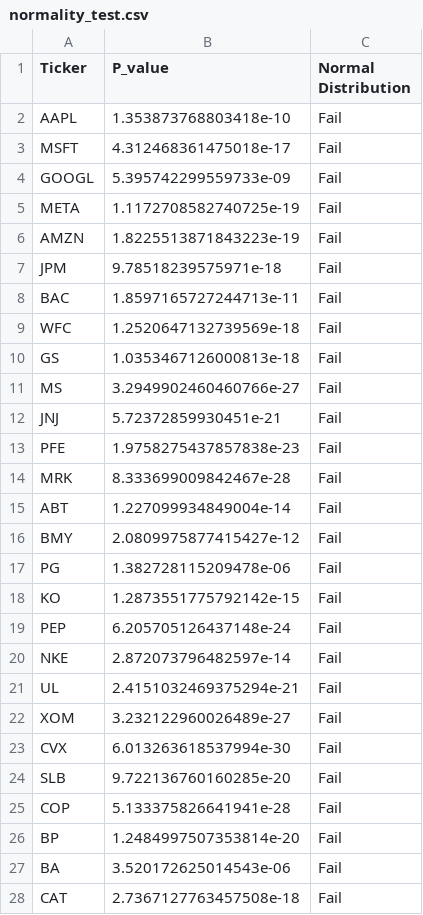
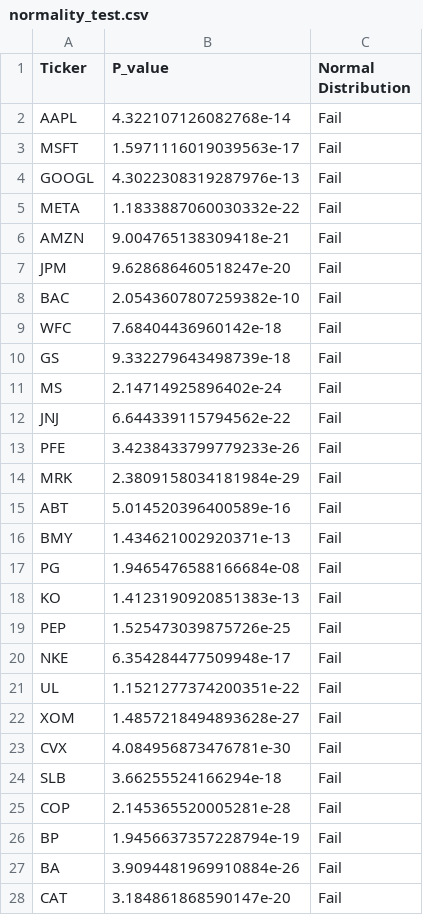
Before and after one commit to Sami-Alyasin/fortune-telling-for-investors, a CSV file: data/normality_test.csv, drawn as a sheet; only a part is shown; the diff covers the shown part only.

Commit message:
updating the visuals in the EDA section based on the new data

```diff
--- a/data/normality_test.csv
+++ b/data/normality_test.csv
@@ -1,28 +1,28 @@
 Ticker,P_value,Normal Distribution
-AAPL,1.353873768803418e-10,Fail
-MSFT,4.312468361475018e-17,Fail
-GOOGL,5.395742299559733e-09,Fail
-META,1.1172708582740725e-19,Fail
-AMZN,1.8225513871843223e-19,Fail
-JPM,9.78518239575971e-18,Fail
-BAC,1.8597165727244713e-11,Fail
-WFC,1.2520647132739569e-18,Fail
-GS,1.0353467126000813e-18,Fail
-MS,3.2949902460460766e-27,Fail
-JNJ,5.72372859930451e-21,Fail
-PFE,1.9758275437857838e-23,Fail
-MRK,8.333699009842467e-28,Fail
-ABT,1.227099934849004e-14,Fail
-BMY,2.0809975877415427e-12,Fail
-PG,1.382728115209478e-06,Fail
-KO,1.2873551775792142e-15,Fail
-PEP,6.205705126437148e-24,Fail
-NKE,2.872073796482597e-14,Fail
-UL,2.4151032469375294e-21,Fail
-XOM,3.232122960026489e-27,Fail
-CVX,6.013263618537994e-30,Fail
-SLB,9.722136760160285e-20,Fail
-COP,5.133375826641941e-28,Fail
-BP,1.2484997507353814e-20,Fail
-BA,3.520172625014543e-06,Fail
-CAT,2.7367127763457508e-18,Fail
+AAPL,4.322107126082768e-14,Fail
+MSFT,1.5971116019039563e-17,Fail
+GOOGL,4.3022308319287976e-13,Fail
+META,1.1833887060030332e-22,Fail
+AMZN,9.004765138309418e-21,Fail
+JPM,9.628686460518247e-20,Fail
+BAC,2.0543607807259382e-10,Fail
+WFC,7.68404436960142e-18,Fail
+GS,9.332279643498739e-18,Fail
+MS,2.14714925896402e-24,Fail
+JNJ,6.644339115794562e-22,Fail
+PFE,3.4238433799779233e-26,Fail
+MRK,2.3809158034181984e-29,Fail
+ABT,5.014520396400589e-16,Fail
+BMY,1.434621002920371e-13,Fail
+PG,1.9465476588166684e-08,Fail
+KO,1.4123190920851383e-13,Fail
+PEP,1.525473039875726e-25,Fail
+NKE,6.354284477509948e-17,Fail
+UL,1.1521277374200351e-22,Fail
+XOM,1.4857218494893628e-27,Fail
+CVX,4.084956873476781e-30,Fail
+SLB,3.66255524166294e-18,Fail
+COP,2.145365520005281e-28,Fail
+BP,1.9456637357228794e-19,Fail
+BA,3.9094481969910884e-26,Fail
+CAT,3.184861868590147e-20,Fail
```
Also changed, not shown: 3 edited cells elsewhere in this file, 4 other files.
